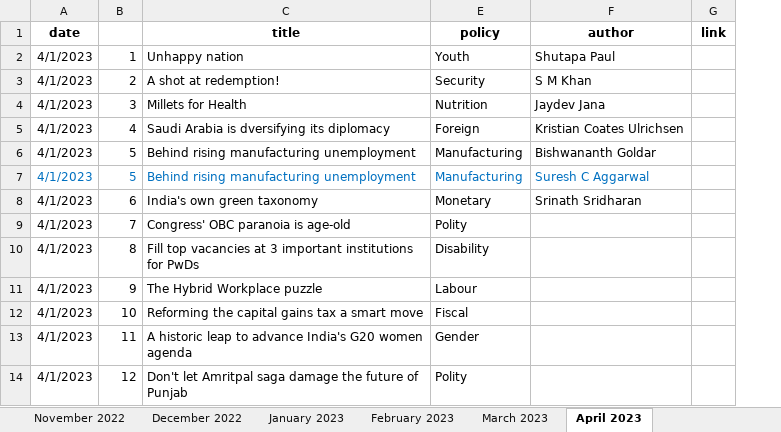
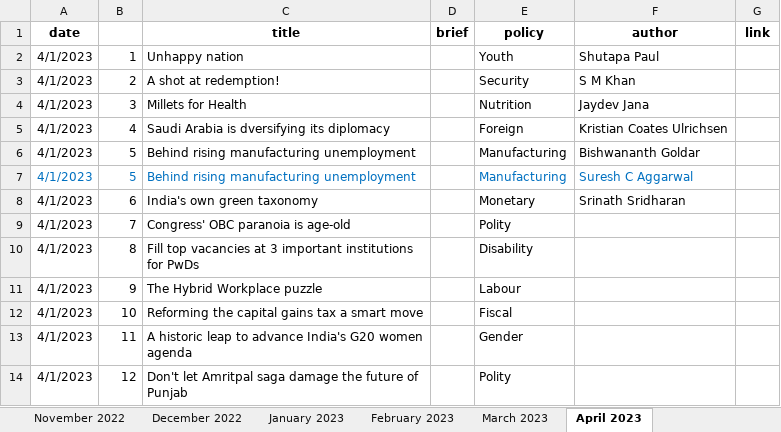
Before and after one commit to AnuMadav/rerite, an Excel workbook: policy.xlsx, sheet April 2023, drawn as a sheet; only a part is shown; values as stored, in another font and other column widths than the file's, no borders; conditional formats not drawn; the diff covers the shown part only; the diff names each change by its address in the sheet, - before the commit and + after, or states it on an @@ line.

```diff
--- a/policy.xlsx (sheet April 2023)
+++ b/policy.xlsx (sheet April 2023)
@@ column D (brief) unhidden, empty @@
```
Also changed, not shown: 80 added rows elsewhere in this sheet, sheet March 2023, 1 other file.
